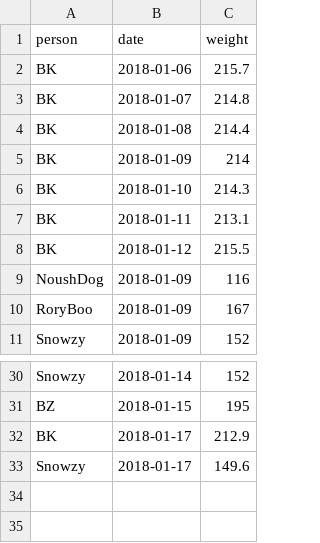
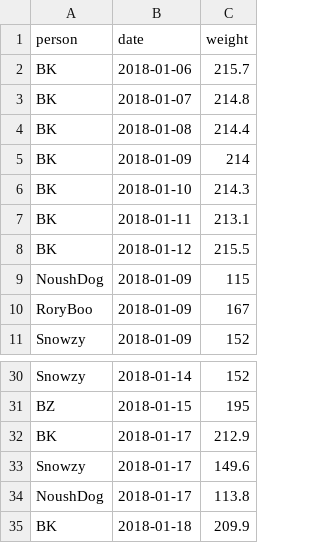
Before and after one commit to kburnham/biggest_loser, a CSV file: log.csv, drawn as a sheet; only a part is shown, gaps mark what is left out.

Commit message:
adjust NoushDog initial down from 116 to 115

```diff
--- a/log.csv
+++ b/log.csv
@@ -8,3 +8,3 @@ BK,2018-01-11,213.1
 BK,2018-01-12,215.5
-NoushDog,2018-01-09,116
+NoushDog,2018-01-09,115
 RoryBoo,2018-01-09,167
@@ -33 +33,3 @@ BK,2018-01-17,212.9
 Snowzy,2018-01-17,149.6
+NoushDog,2018-01-17,113.8
+BK,2018-01-18,209.9
```
Also changed, not shown: 1 other file.
